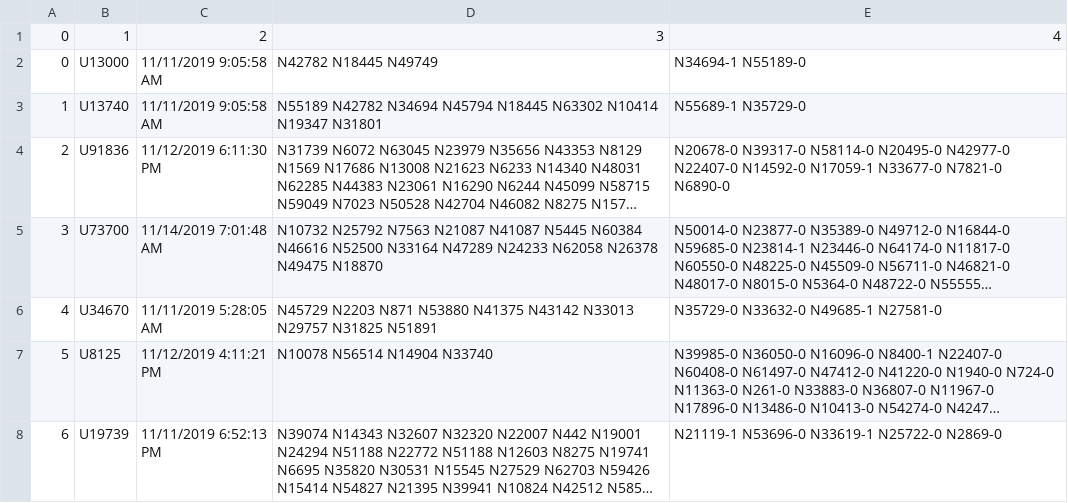
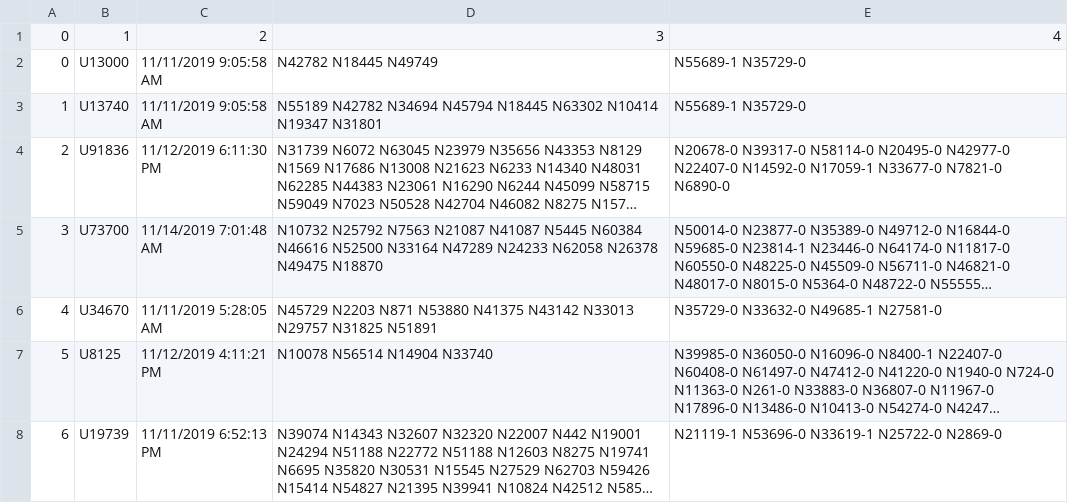
Before and after one commit to krisbara/GPT-Recommender-systems, a CSV file: MIND/behaviors_test.csv, drawn as a sheet; only a part is shown; long unchanged cells end in ….

```diff
--- a/MIND/behaviors_test.csv
+++ b/MIND/behaviors_test.csv
@@ -1,3 +1,3 @@
 0,1,2,3,4
-0,U13000,11/11/2019 9:05:58 AM,N42782 N18445 N49749,N34694-1 N55189-0
+0,U13000,11/11/2019 9:05:58 AM,N42782 N18445 N49749,N55689-1 N35729-0
 1,U13740,11/11/2019 9:05:58 AM,N55189 N42782 N34694 N45794 N18445 N63302 N10414 N19347 N31801,N55689-1 N35729-0
```
Also changed, not shown: 1 other file.
